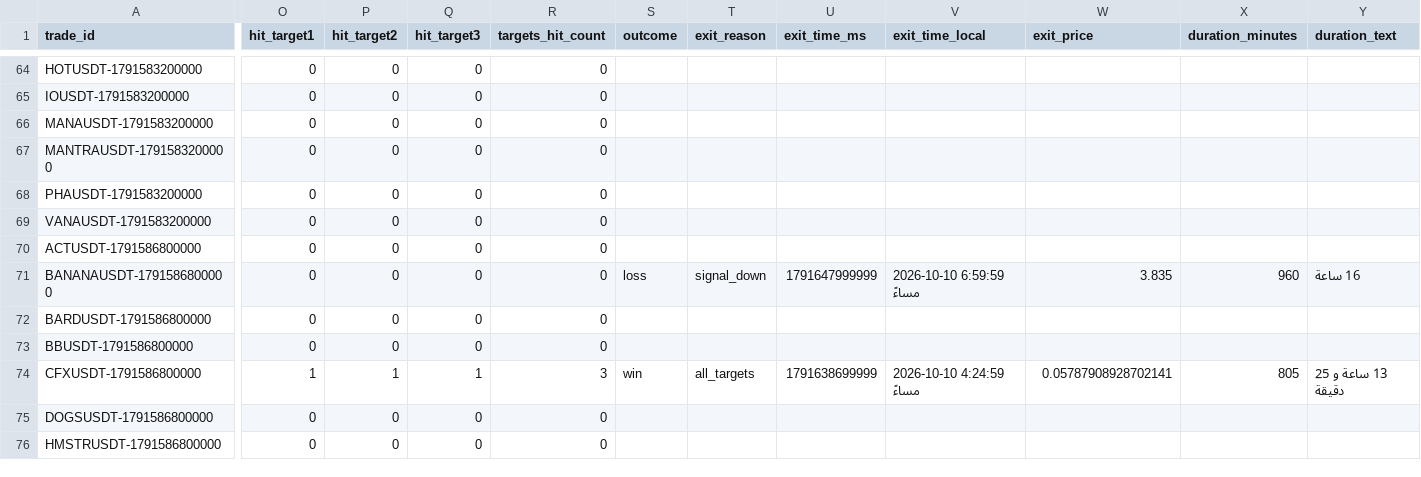
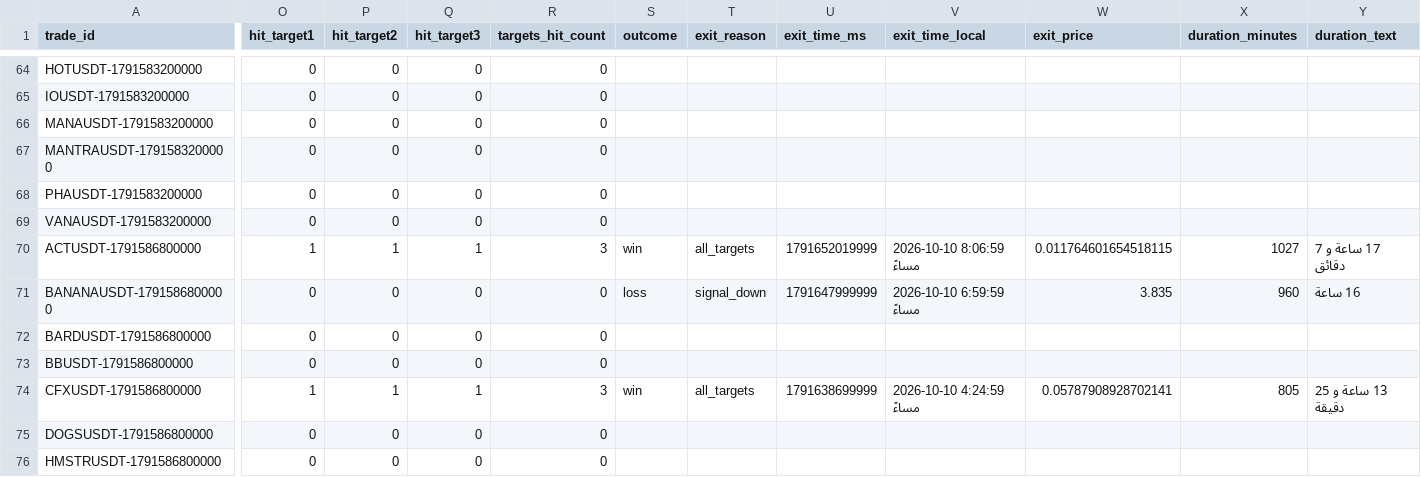
Before and after one commit to turky4500/binance-spot-usdt-signal-bot, a CSV file: data/trades_log.csv, drawn as a sheet; only a part is shown, gaps mark what is left out; the diff covers the shown part only; the diff names each change by its address in the sheet, - before the commit and + after, or states it on an @@ line.

```diff
--- a/data/trades_log.csv
+++ b/data/trades_log.csv
-O70 (hit_target1): 0
+O70 (hit_target1): 1
-P70 (hit_target2): 0
+P70 (hit_target2): 1
-Q70 (hit_target3): 0
+Q70 (hit_target3): 1
-R70 (targets_hit_count): 0
+R70 (targets_hit_count): 3
-S70 (outcome): (empty)
+S70 (outcome): win
-T70 (exit_reason): (empty)
+T70 (exit_reason): all_targets
-U70 (exit_time_ms): (empty)
+U70 (exit_time_ms): 1791652019999
-V70 (exit_time_local): (empty)
+V70 (exit_time_local): 2026-10-10 8:06:59 مساءً
-W70 (exit_price): (empty)
+W70 (exit_price): 0.011764601654518115
-X70 (duration_minutes): (empty)
+X70 (duration_minutes): 1027
-Y70 (duration_text): (empty)
+Y70 (duration_text): 17 ساعة و 7 دقائق
```
Also changed, not shown: 2 edited cells elsewhere in this file, 1 other file.
